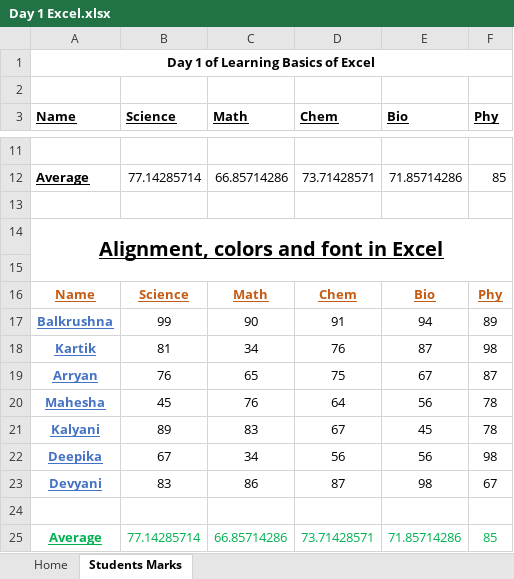
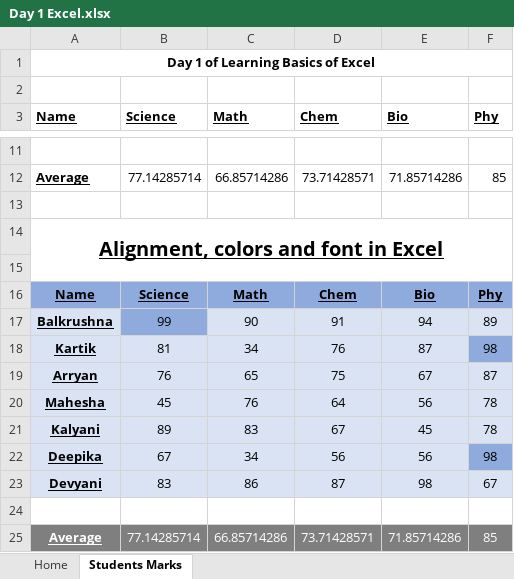
Before and after one commit to balkrushnanaik/Basics-of-Excel, an Excel workbook: Day 1 Excel.xlsx, sheet Students Marks, drawn as a sheet; only a part is shown, gaps mark what is left out; values as stored, in another font and other column widths than the file's, no borders; the diff names each change by its address in the sheet, - before the commit and + after, or states it on an @@ line.

Commit message:
Day 1 of Learning Basic of Excel

```diff
--- a/Day 1 Excel.xlsx (sheet Students Marks)
+++ b/Day 1 Excel.xlsx (sheet Students Marks)
@@ A16:F16 fill: none → #8FAADC, text colour: #C55A11 → black @@
-A17 fill: none
+A17 fill: #DAE3F3
-A17:A23 text colour: #4472C4
+A17:A23 text colour: black
-B17 fill: none
+B17 fill: #8FAADC
-C17:F17 fill: none
+C17:F17 fill: #DAE3F3
-A18:E18 fill: none
+A18:E18 fill: #DAE3F3
-F18 fill: none
+F18 fill: #8FAADC
-A19:F21 fill: none
+A19:F21 fill: #DAE3F3
-A22:E22 fill: none
+A22:E22 fill: #DAE3F3
-F22 fill: none
+F22 fill: #8FAADC
-A23:F23 fill: none
+A23:F23 fill: #DAE3F3
@@ A25:F25 fill: none → #7F7F7F, text colour: #00B050 → #FFFFFF @@
```
